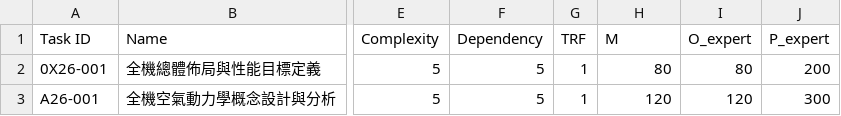
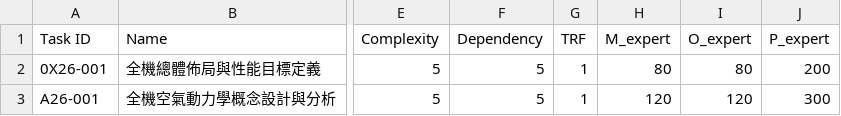
Before and after one commit to Prosper1030/birdman_project, a CSV file: sample_data/WBS.csv, drawn as a sheet; only a part is shown, gaps mark what is left out; the diff names each change by its address in the sheet, - before the commit and + after, or states it on an @@ line.

Commit message:
fix: update sample WBS and dynamic title

```diff
--- a/sample_data/WBS.csv
+++ b/sample_data/WBS.csv
-H1: M
+H1: M_expert
```
Also changed, not shown: 4 other files.
